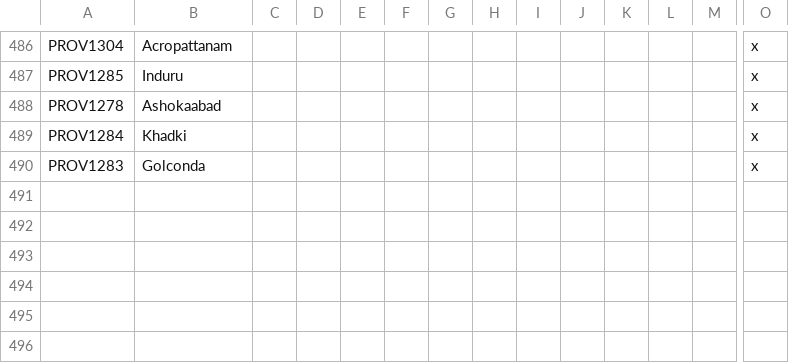
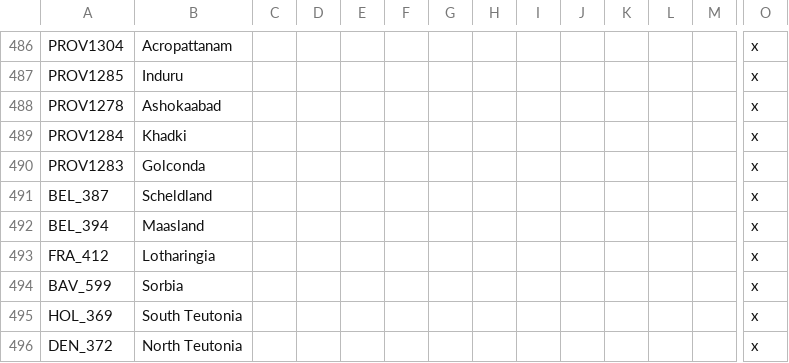
Before and after one commit to The-Question-Asker/MAW2, a CSV file: MAW2/localisation/.MAW2_Map.csv, drawn as a sheet; only a part is shown, gaps mark what is left out; rows hold the shown columns only; the diff names each change by its address in the sheet, - before the commit and + after, or states it on an @@ line.

```diff
--- a/MAW2/localisation/.MAW2_Map.csv
+++ b/MAW2/localisation/.MAW2_Map.csv
+row 491: BEL_387 | Scheldland |  |  |  |  |  |  |  |  |  |  |  | x
+row 492: BEL_394 | Maasland |  |  |  |  |  |  |  |  |  |  |  | x
+row 493: FRA_412 | Lotharingia |  |  |  |  |  |  |  |  |  |  |  | x
+row 494: BAV_599 | Sorbia |  |  |  |  |  |  |  |  |  |  |  | x
+row 495: HOL_369 | South Teutonia |  |  |  |  |  |  |  |  |  |  |  | x
+row 496: DEN_372 | North Teutonia |  |  |  |  |  |  |  |  |  |  |  | x
```
Also changed, not shown: 5 other files.
